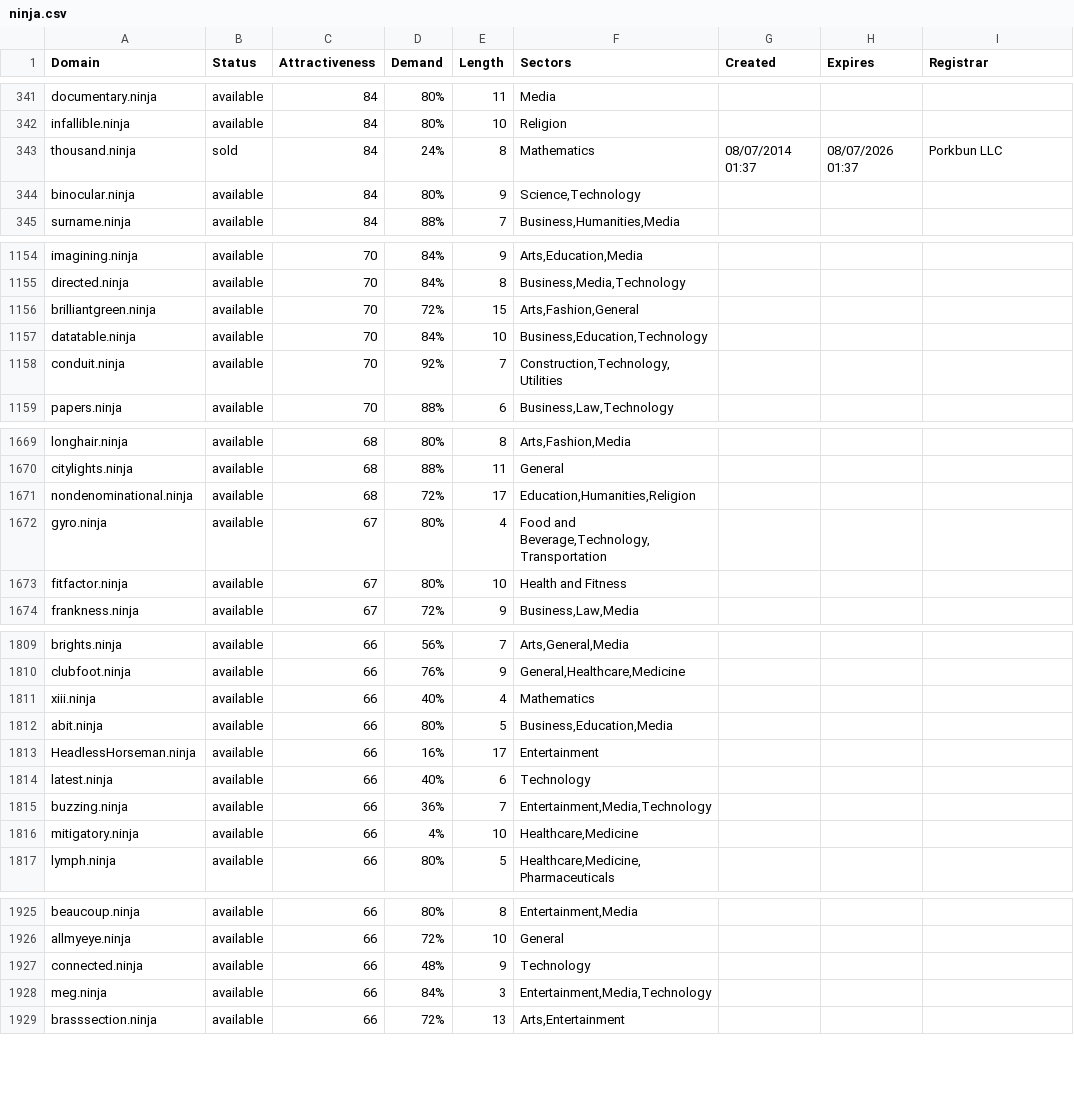
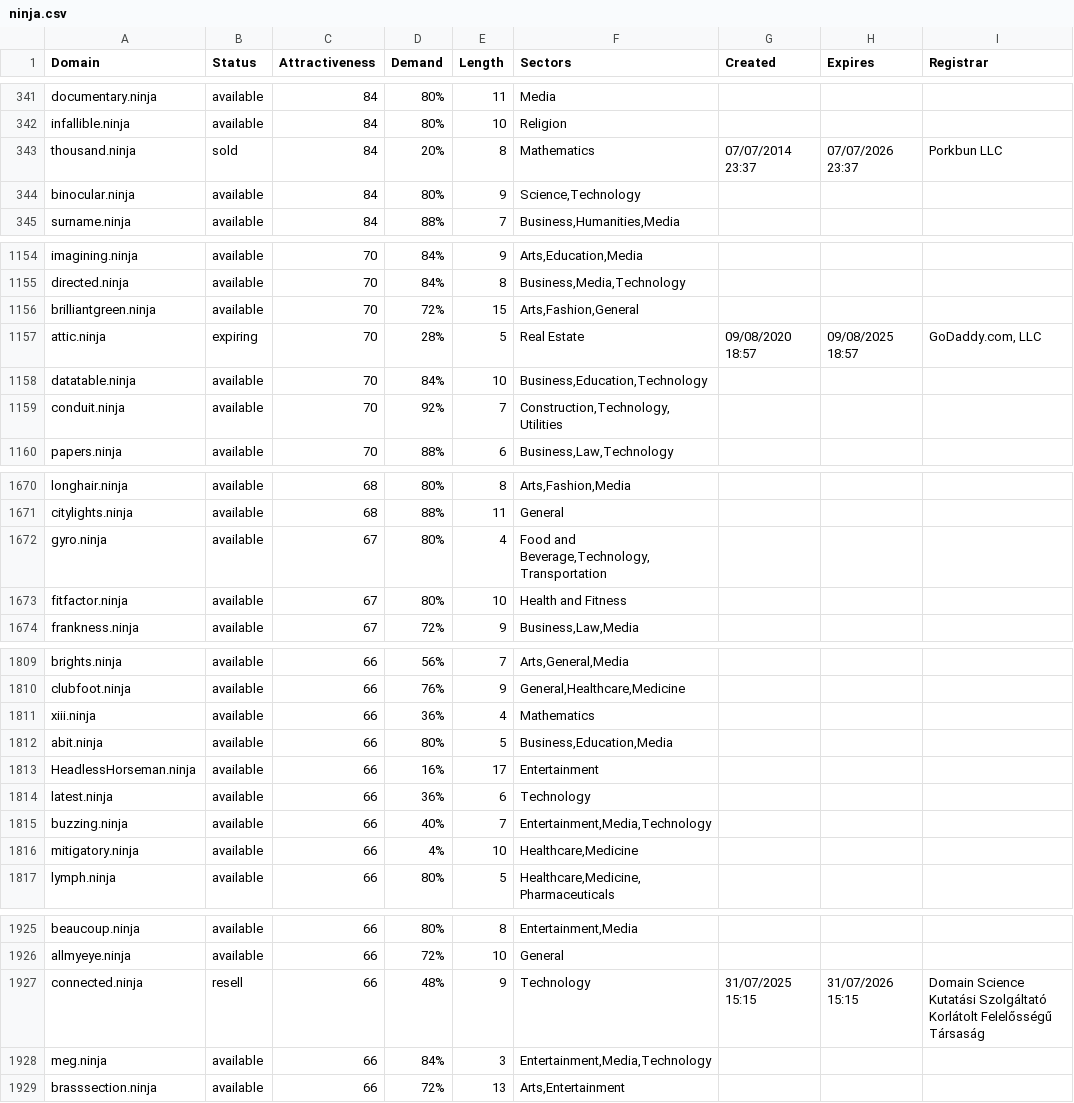
Before and after one commit to UniqueDomains/ninja-oneword-domains, a CSV file: ninja.csv, drawn as a sheet; only a part is shown, gaps mark what is left out; the diff covers the shown part only.

Commit message:
Domains update

```diff
--- a/ninja.csv
+++ b/ninja.csv
@@ -342,3 +342,3 @@ documentary.ninja,available,84,80%,11,Media,,,
 infallible.ninja,available,84,80%,10,Religion,,,
-thousand.ninja,sold,84,24%,8,Mathematics,08/07/2014 01:37,08/07/2026 01:37,Porkbun LLC
+thousand.ninja,sold,84,20%,8,Mathematics,07/07/2014 23:37,07/07/2026 23:37,Porkbun LLC
 binocular.ninja,available,84,80%,9,"Science,Technology",,,
@@ -1156,2 +1156,3 @@ directed.ninja,available,70,84%,8,"Business,Media,Technology",,,
 brilliantgreen.ninja,available,70,72%,15,"Arts,Fashion,General",,,
+attic.ninja,expiring,70,28%,5,Real Estate,09/08/2020 18:57,09/08/2025 18:57,"GoDaddy.com, LLC"
 datatable.ninja,available,70,84%,10,"Business,Education,Technology",,,
@@ -1670,3 +1671,2 @@ longhair.ninja,available,68,80%,8,"Arts,Fashion,Media",,,
 citylights.ninja,available,68,88%,11,General,,,
-nondenominational.ninja,available,68,72%,17,"Education,Humanities,Religion",,,
 gyro.ninja,available,67,80%,4,"Food and Beverage,Technology,Transportation",,,
@@ -1810,7 +1810,7 @@ brights.ninja,available,66,56%,7,"Arts,General,Media",,,
 clubfoot.ninja,available,66,76%,9,"General,Healthcare,Medicine",,,
-xiii.ninja,available,66,40%,4,Mathematics,,,
+xiii.ninja,available,66,36%,4,Mathematics,,,
 abit.ninja,available,66,80%,5,"Business,Education,Media",,,
 HeadlessHorseman.ninja,available,66,16%,17,Entertainment,,,
-latest.ninja,available,66,40%,6,Technology,,,
-buzzing.ninja,available,66,36%,7,"Entertainment,Media,Technology",,,
+latest.ninja,available,66,36%,6,Technology,,,
+buzzing.ninja,available,66,40%,7,"Entertainment,Media,Technology",,,
 mitigatory.ninja,available,66,4%,10,"Healthcare,Medicine",,,
@@ -1926,3 +1926,3 @@ beaucoup.ninja,available,66,80%,8,"Entertainment,Media",,,
 allmyeye.ninja,available,66,72%,10,General,,,
-connected.ninja,available,66,48%,9,Technology,,,
+connected.ninja,resell,66,48%,9,Technology,31/07/2025 15:15,31/07/2026 15:15,Domain Science Kutatási Szolgáltató Korlátolt Felelősségű Társaság
 meg.ninja,available,66,84%,3,"Entertainment,Media,Technology",,,
```
Also changed, not shown: 70 edited cells elsewhere in this file, 2 other files.
